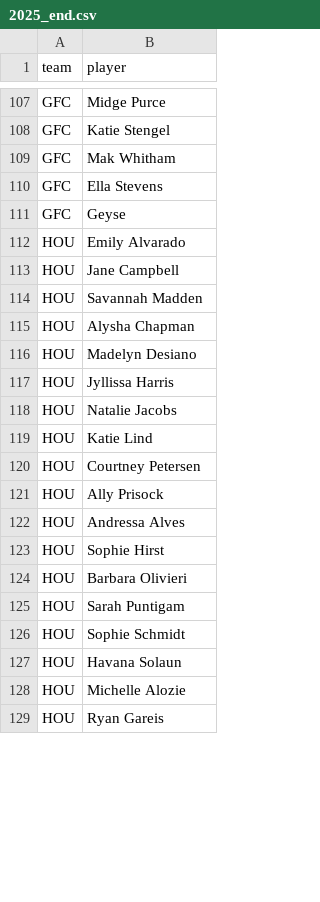
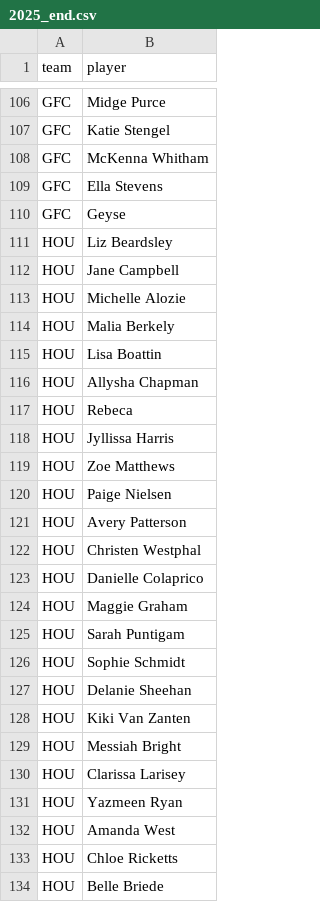
Before and after one commit to agale123/soccer-analytics, a CSV file: offseason-movement/nwsl/2025_end.csv, drawn as a sheet; only a part is shown, gaps mark what is left out; the shorter side is filled out with more unchanged rows; the diff covers the shown part only.

```diff
--- a/offseason-movement/nwsl/2025_end.csv
+++ b/offseason-movement/nwsl/2025_end.csv
@@ -108,21 +107,28 @@ GFC,Midge Purce
 GFC,Katie Stengel
-GFC,Mak Whitham
+GFC,McKenna Whitham
 GFC,Ella Stevens
 GFC,Geyse
-HOU,Emily Alvarado
+HOU,Liz Beardsley
 HOU,Jane Campbell
-HOU,Savannah Madden
-HOU,Alysha Chapman
-HOU,Madelyn Desiano
+HOU,Michelle Alozie
+HOU,Malia Berkely
+HOU,Lisa Boattin
+HOU,Allysha Chapman
+HOU,Rebeca
 HOU,Jyllissa Harris
-HOU,Natalie Jacobs
-HOU,Katie Lind
-HOU,Courtney Petersen
-HOU,Ally Prisock
-HOU,Andressa Alves
-HOU,Sophie Hirst
-HOU,Barbara Olivieri
+HOU,Zoe Matthews
+HOU,Paige Nielsen
+HOU,Avery Patterson
+HOU,Christen Westphal
+HOU,Danielle Colaprico
+HOU,Maggie Graham
 HOU,Sarah Puntigam
 HOU,Sophie Schmidt
-HOU,Havana Solaun
-HOU,Michelle Alozie
+HOU,Delanie Sheehan
+HOU,Kiki Van Zanten
+HOU,Messiah Bright
+HOU,Clarissa Larisey
+HOU,Yazmeen Ryan
+HOU,Amanda West
+HOU,Chloe Ricketts
+HOU,Belle Briede
```
Also changed, not shown: 7 added rows, 11 removed rows and 13 edited cells elsewhere in this file, offseason-movement/nwsl/dropped.csv, offseason-movement/nwsl/signed.csv, 10 other files.
